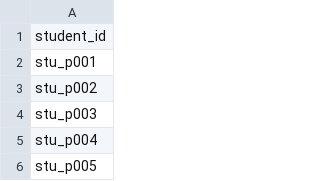
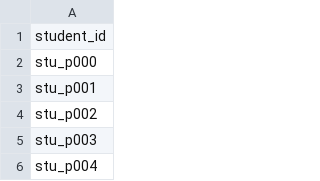
Before and after one commit to ShinThant3010/online_serving_pipeline_testing, a CSV file: test_data_prep/prep_students/student_ids.csv, drawn as a sheet; only a part is shown; the shorter side is filled out with more unchanged rows.

```diff
--- a/test_data_prep/prep_students/student_ids.csv
+++ b/test_data_prep/prep_students/student_ids.csv
@@ -1,2 +1,3 @@
 student_id
+stu_p000
 stu_p001
```
Also changed, not shown: 3 other files.
